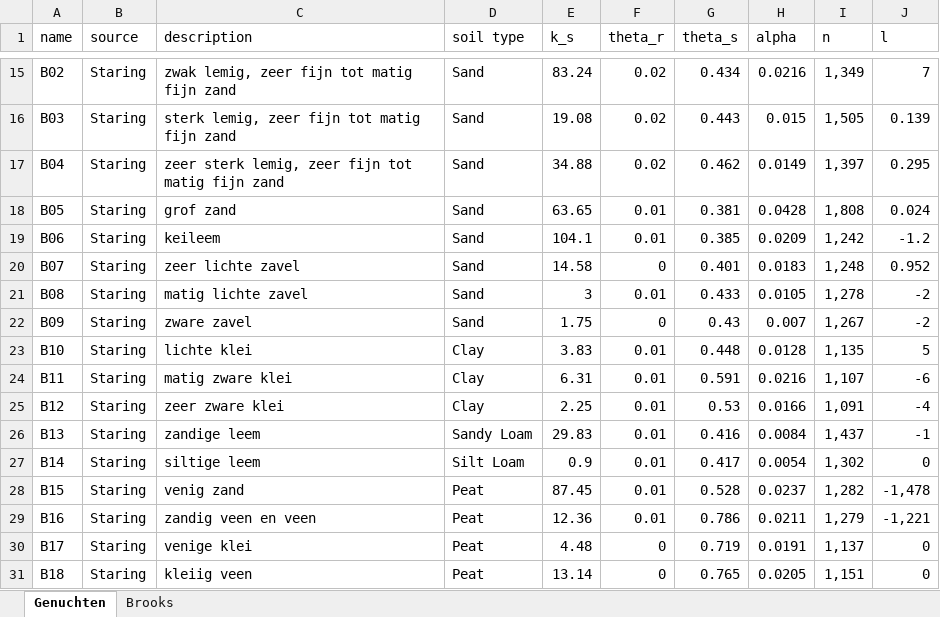
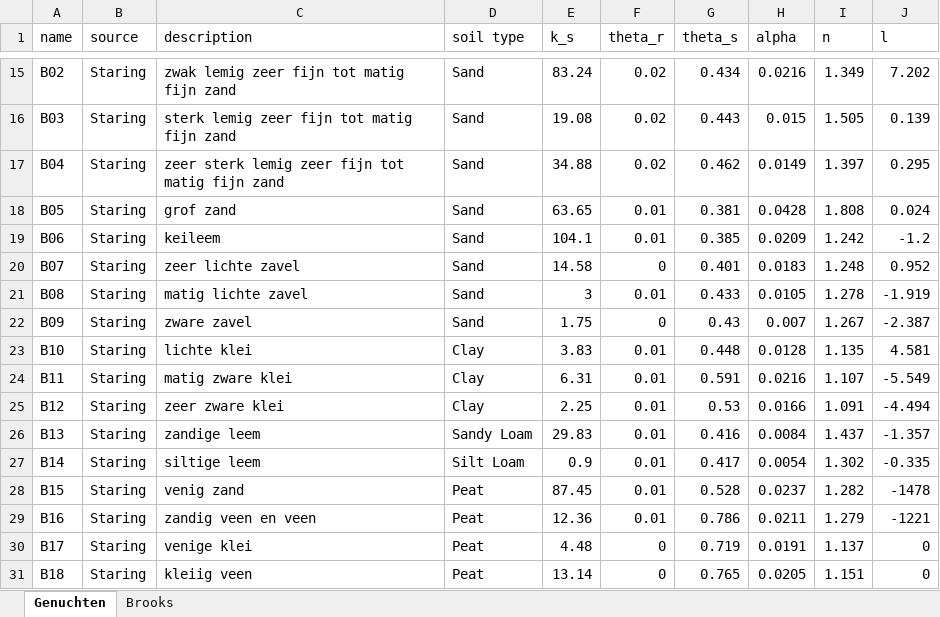
Before and after one commit to martinvonk/pedon, an Excel workbook: src/pedon/datasets/Soil_Parameters.xlsx, sheet Genuchten, drawn as a sheet; only a part is shown, gaps mark what is left out; values as stored, in another font and other column widths than the file's, no cell formats; the diff covers the shown part only; the diff names each change by its address in the sheet, - before the commit and + after, or states it on an @@ line.

```diff
--- a/src/pedon/datasets/Soil_Parameters.xlsx (sheet Genuchten)
+++ b/src/pedon/datasets/Soil_Parameters.xlsx (sheet Genuchten)
-C15 (description): zwak lemig, zeer fijn tot matig fijn zand
+C15 (description): zwak lemig zeer fijn tot matig fijn zand
-I15 (n): 1,349
+I15 (n): 1.349
-J15 (l): 7
+J15 (l): 7.202
-C16 (description): sterk lemig, zeer fijn tot matig fijn zand
+C16 (description): sterk lemig zeer fijn tot matig fijn zand
-I16 (n): 1,505
+I16 (n): 1.505
-C17 (description): zeer sterk lemig, zeer fijn…
+C17 (description): zeer sterk lemig zeer fijn…
-I17 (n): 1,397
+I17 (n): 1.397
-I18 (n): 1,808
+I18 (n): 1.808
-I19 (n): 1,242
+I19 (n): 1.242
-I20 (n): 1,248
+I20 (n): 1.248
-I21 (n): 1,278
+I21 (n): 1.278
-J21 (l): -2
+J21 (l): -1.919
-I22 (n): 1,267
+I22 (n): 1.267
-J22 (l): -2
+J22 (l): -2.387
-I23 (n): 1,135
+I23 (n): 1.135
-J23 (l): 5
+J23 (l): 4.581
-I24 (n): 1,107
+I24 (n): 1.107
-J24 (l): -6
+J24 (l): -5.549
-I25 (n): 1,091
+I25 (n): 1.091
-J25 (l): -4
+J25 (l): -4.494
-I26 (n): 1,437
+I26 (n): 1.437
-J26 (l): -1
+J26 (l): -1.357
-I27 (n): 1,302
+I27 (n): 1.302
-J27 (l): 0
+J27 (l): -0.335
-I28 (n): 1,282
+I28 (n): 1.282
-J28 (l): -1,478
+J28 (l): -1478
-I29 (n): 1,279
+I29 (n): 1.279
-J29 (l): -1,221
+J29 (l): -1221
-I30 (n): 1,137
+I30 (n): 1.137
-I31 (n): 1,151
+I31 (n): 1.151
```
Also changed, not shown: 167 edited cells elsewhere in this sheet, sheet Brooks, cell formats, 2 other files.
